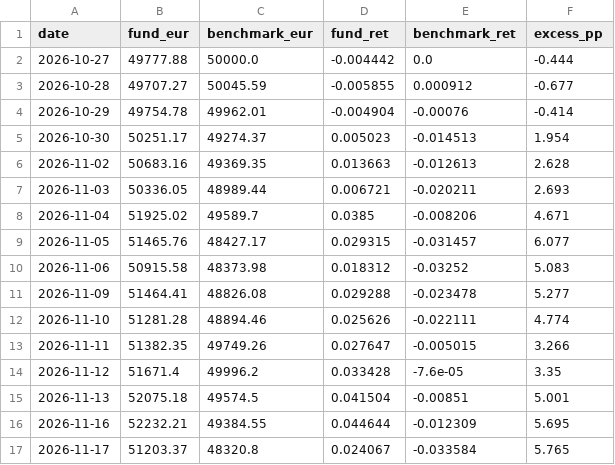
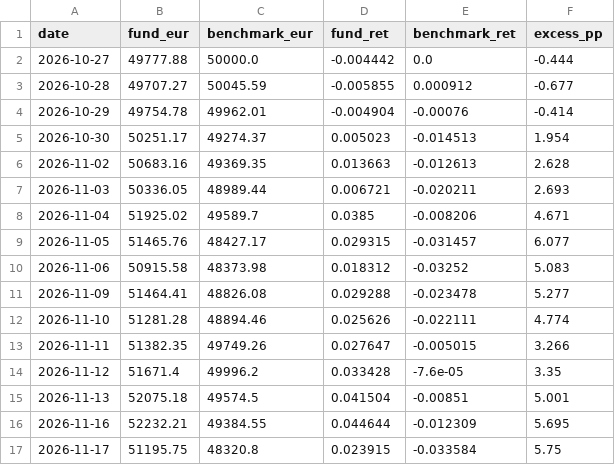
Before and after one commit to jtochanucleoai-netizen/demo-fund-tracker, a CSV file: data/tracker/nav.csv, drawn as a sheet.

```diff
--- a/data/tracker/nav.csv
+++ b/data/tracker/nav.csv
@@ -16,2 +16,2 @@ date,fund_eur,benchmark_eur,fund_ret,benchmark_ret,excess_pp
 2026-11-16,52232.21,49384.55,0.044644,-0.012309,5.695
-2026-11-17,51203.37,48320.8,0.024067,-0.033584,5.765
+2026-11-17,51195.75,48320.8,0.023915,-0.033584,5.75
```
Also changed, not shown: 1 other file.
